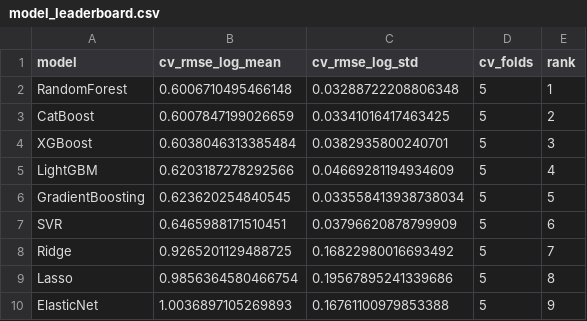
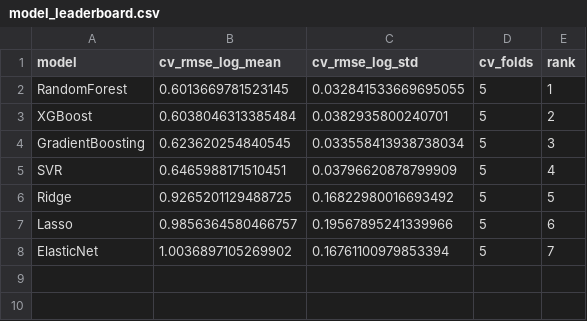
Before and after one commit to a4rehman/house-price-prediction, a CSV file: artifacts/reports/model_leaderboard.csv, drawn as a sheet.

Commit message:
Update leaderboard artifacts and gitignore

```diff
--- a/artifacts/reports/model_leaderboard.csv
+++ b/artifacts/reports/model_leaderboard.csv
@@ -1,10 +1,8 @@
 model,cv_rmse_log_mean,cv_rmse_log_std,cv_folds,rank
-RandomForest,0.6006710495466148,0.03288722208806348,5,1
-CatBoost,0.6007847199026659,0.03341016417463425,5,2
-XGBoost,0.6038046313385484,0.0382935800240701,5,3
-LightGBM,0.6203187278292566,0.04669281194934609,5,4
-GradientBoosting,0.623620254840545,0.033558413938738034,5,5
-SVR,0.6465988171510451,0.03796620878799909,5,6
-Ridge,0.9265201129488725,0.16822980016693492,5,7
-Lasso,0.9856364580466754,0.19567895241339686,5,8
-ElasticNet,1.0036897105269893,0.16761100979853388,5,9
+RandomForest,0.6013669781523145,0.032841533669695055,5,1
+XGBoost,0.6038046313385484,0.0382935800240701,5,2
+GradientBoosting,0.623620254840545,0.033558413938738034,5,3
+SVR,0.6465988171510451,0.03796620878799909,5,4
+Ridge,0.9265201129488725,0.16822980016693492,5,5
+Lasso,0.9856364580466757,0.19567895241339966,5,6
+ElasticNet,1.0036897105269902,0.16761100979853394,5,7
```
Also changed, not shown: 1 other file.
